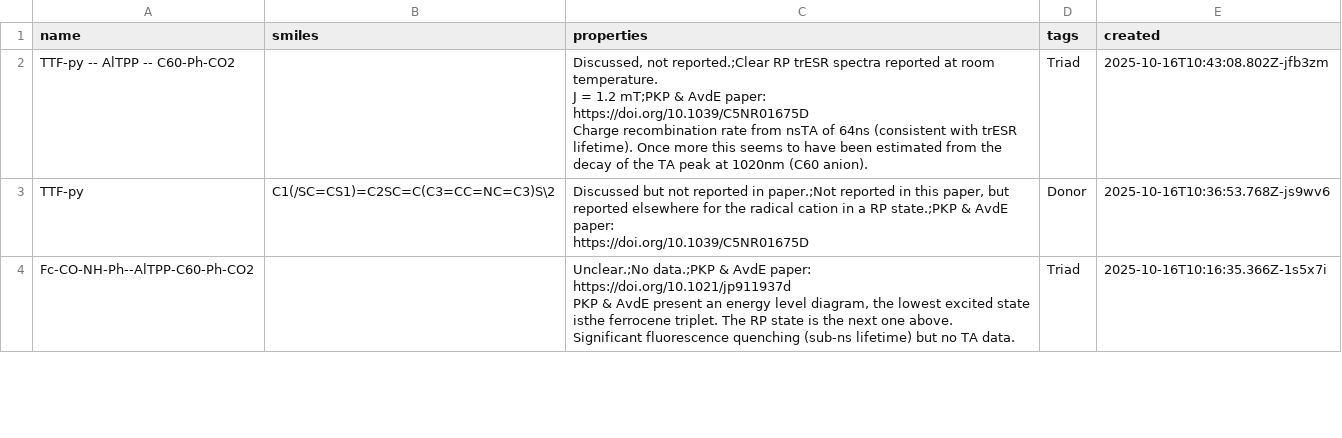
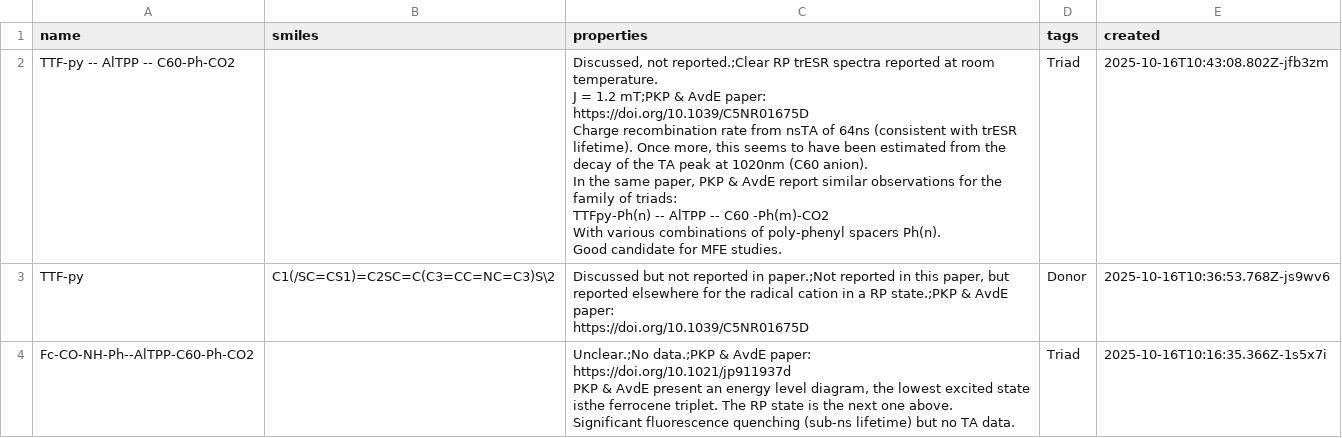
Before and after one commit to moisegabriel/MolecularCompasses, a CSV file: triads_db.csv, drawn as a sheet; only a part is shown.

Commit message:
Update triads_db.csv

```diff
--- a/triads_db.csv
+++ b/triads_db.csv
@@ -1,7 +1,14 @@
 "name","smiles","properties","tags","created"
-"TTF-py -- AlTPP -- C60-Ph-CO2","","Discussed, not reported.;Clear RP trESR spectra reported at room temperature.
-J = 1.2 mT;PKP & AvdE paper:
-https://doi.org/10.1039/C5NR01675D
-
-Charge recombination rate from nsTA of 64ns (consistent with trESR lifetime). Once more this seems to have been estimated from the decay of the TA peak at 1020nm (C60 anion).","Triad","2025-10-16T10:43:08.802Z-jfb3zm"
+"TTF-py -- AlTPP -- C60-Ph-CO2","","Discussed, not reported.;Clear RP trESR spectra reported at room temperature.
+J = 1.2 mT;PKP & AvdE paper:
+https://doi.org/10.1039/C5NR01675D
+
+Charge recombination rate from nsTA of 64ns (consistent with trESR lifetime). Once more, this seems to have been estimated from the decay of the TA peak at 1020nm (C60 anion).
+
+In the same paper, PKP & AvdE report similar observations for the family of triads:
+TTFpy-Ph(n) -- AlTPP -- C60 -Ph(m)-CO2
+
+With various combinations of poly-phenyl spacers Ph(n).
+
+Good candidate for MFE studies.","Triad","2025-10-16T10:43:08.802Z-jfb3zm"
 "TTF-py","C1(/SC=CS1)=C2SC=C(C3=CC=NC=C3)S\2","Discussed but not reported in paper.;Not reported in this paper, but reported elsewhere for the radical cation in a RP state.;PKP & AvdE paper:
```
